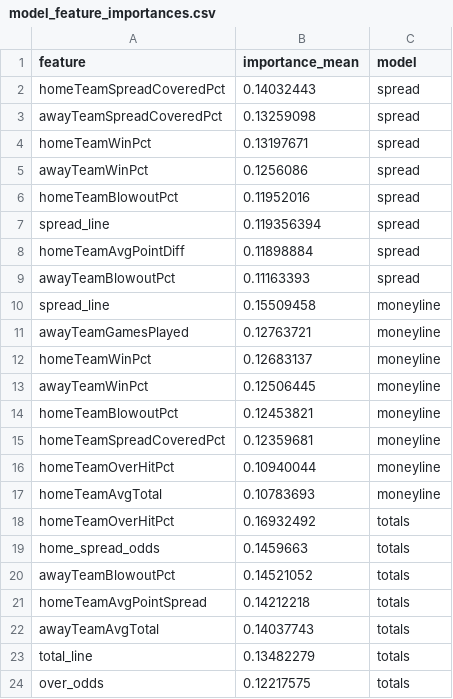
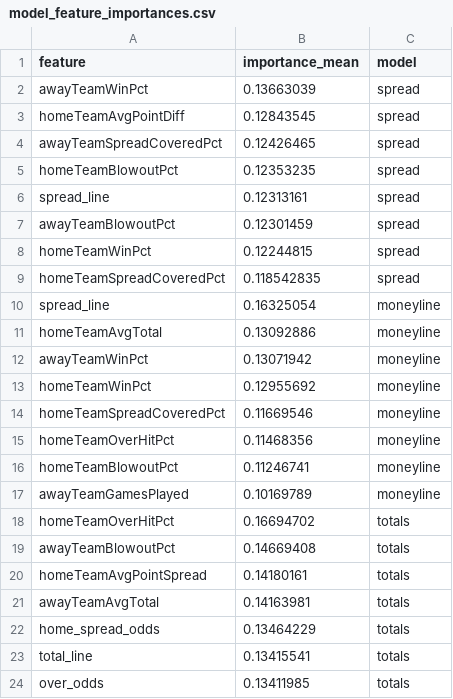
Before and after one commit to gmalbert/nfl-predictions, a CSV file: data_files/model_feature_importances.csv, drawn as a sheet.

```diff
--- a/data_files/model_feature_importances.csv
+++ b/data_files/model_feature_importances.csv
@@ -1,24 +1,24 @@
 feature,importance_mean,model
-homeTeamSpreadCoveredPct,0.14032443,spread
-awayTeamSpreadCoveredPct,0.13259098,spread
-homeTeamWinPct,0.13197671,spread
-awayTeamWinPct,0.1256086,spread
-homeTeamBlowoutPct,0.11952016,spread
-spread_line,0.119356394,spread
-homeTeamAvgPointDiff,0.11898884,spread
-awayTeamBlowoutPct,0.11163393,spread
-spread_line,0.15509458,moneyline
-awayTeamGamesPlayed,0.12763721,moneyline
-homeTeamWinPct,0.12683137,moneyline
-awayTeamWinPct,0.12506445,moneyline
-homeTeamBlowoutPct,0.12453821,moneyline
-homeTeamSpreadCoveredPct,0.12359681,moneyline
-homeTeamOverHitPct,0.10940044,moneyline
-homeTeamAvgTotal,0.10783693,moneyline
-homeTeamOverHitPct,0.16932492,totals
-home_spread_odds,0.1459663,totals
-awayTeamBlowoutPct,0.14521052,totals
-homeTeamAvgPointSpread,0.14212218,totals
-awayTeamAvgTotal,0.14037743,totals
-total_line,0.13482279,totals
-over_odds,0.12217575,totals
+awayTeamWinPct,0.13663039,spread
+homeTeamAvgPointDiff,0.12843545,spread
+awayTeamSpreadCoveredPct,0.12426465,spread
+homeTeamBlowoutPct,0.12353235,spread
+spread_line,0.12313161,spread
+awayTeamBlowoutPct,0.12301459,spread
+homeTeamWinPct,0.12244815,spread
+homeTeamSpreadCoveredPct,0.118542835,spread
+spread_line,0.16325054,moneyline
+homeTeamAvgTotal,0.13092886,moneyline
+awayTeamWinPct,0.13071942,moneyline
+homeTeamWinPct,0.12955692,moneyline
+homeTeamSpreadCoveredPct,0.11669546,moneyline
+homeTeamOverHitPct,0.11468356,moneyline
+homeTeamBlowoutPct,0.11246741,moneyline
+awayTeamGamesPlayed,0.10169789,moneyline
+homeTeamOverHitPct,0.16694702,totals
+awayTeamBlowoutPct,0.14669408,totals
+homeTeamAvgPointSpread,0.14180161,totals
+awayTeamAvgTotal,0.14163981,totals
+home_spread_odds,0.13464229,totals
+total_line,0.13415541,totals
+over_odds,0.13411985,totals
```
Also changed, not shown: 3 other files.
